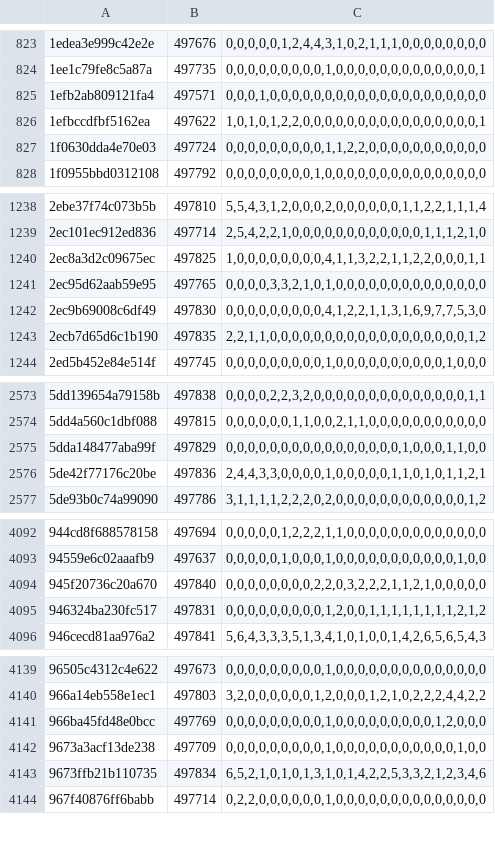
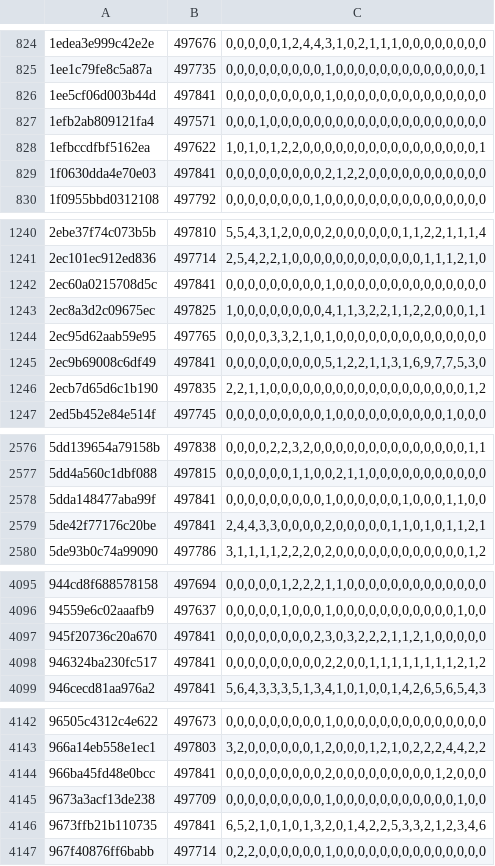
Before and after one commit to natanforestree/finals-radar, a TSV file: state/activity.tsv, drawn as a sheet; only a part is shown, gaps mark what is left out; the diff covers the shown part only.

```diff
--- a/state/activity.tsv
+++ b/state/activity.tsv
@@ -824,5 +825,6 @@
 1ee1c79fe8c5a87a	497735	0,0,0,0,0,0,0,0,0,1,0,0,0,0,0,0,0,0,0,0,0,0,0,1
+1ee5cf06d003b44d	497841	0,0,0,0,0,0,0,0,0,1,0,0,0,0,0,0,0,0,0,0,0,0,0,0
 1efb2ab809121fa4	497571	0,0,0,1,0,0,0,0,0,0,0,0,0,0,0,0,0,0,0,0,0,0,0,0
 1efbccdfbf5162ea	497622	1,0,1,0,1,2,2,0,0,0,0,0,0,0,0,0,0,0,0,0,0,0,0,1
-1f0630dda4e70e03	497724	0,0,0,0,0,0,0,0,0,1,1,2,2,0,0,0,0,0,0,0,0,0,0,0
+1f0630dda4e70e03	497841	0,0,0,0,0,0,0,0,0,2,1,2,2,0,0,0,0,0,0,0,0,0,0,0
 1f0955bbd0312108	497792	0,0,0,0,0,0,0,0,1,0,0,0,0,0,0,0,0,0,0,0,0,0,0,0
@@ -1239,5 +1241,6 @@
 2ec101ec912ed836	497714	2,5,4,2,2,1,0,0,0,0,0,0,0,0,0,0,0,0,1,1,1,2,1,0
+2ec60a0215708d5c	497841	0,0,0,0,0,0,0,0,0,1,0,0,0,0,0,0,0,0,0,0,0,0,0,0
 2ec8a3d2c09675ec	497825	1,0,0,0,0,0,0,0,0,4,1,1,3,2,2,1,1,2,2,0,0,0,1,1
 2ec95d62aab59e95	497765	0,0,0,0,3,3,2,1,0,1,0,0,0,0,0,0,0,0,0,0,0,0,0,0
-2ec9b69008c6df49	497830	0,0,0,0,0,0,0,0,0,4,1,2,2,1,1,3,1,6,9,7,7,5,3,0
+2ec9b69008c6df49	497841	0,0,0,0,0,0,0,0,0,5,1,2,2,1,1,3,1,6,9,7,7,5,3,0
 2ecb7d65d6c1b190	497835	2,2,1,1,0,0,0,0,0,0,0,0,0,0,0,0,0,0,0,0,0,0,1,2
@@ -2574,4 +2577,4 @@
 5dd4a560c1dbf088	497815	0,0,0,0,0,0,1,1,0,0,2,1,1,0,0,0,0,0,0,0,0,0,0,0
-5dda148477aba99f	497829	0,0,0,0,0,0,0,0,0,0,0,0,0,0,0,0,1,0,0,0,1,1,0,0
-5de42f77176c20be	497836	2,4,4,3,3,0,0,0,0,1,0,0,0,0,0,1,1,0,1,0,1,1,2,1
+5dda148477aba99f	497841	0,0,0,0,0,0,0,0,0,1,0,0,0,0,0,0,1,0,0,0,1,1,0,0
+5de42f77176c20be	497841	2,4,4,3,3,0,0,0,0,2,0,0,0,0,0,1,1,0,1,0,1,1,2,1
 5de93b0c74a99090	497786	3,1,1,1,1,2,2,2,0,2,0,0,0,0,0,0,0,0,0,0,0,0,1,2
@@ -4093,4 +4096,4 @@
 94559e6c02aaafb9	497637	0,0,0,0,0,1,0,0,0,1,0,0,0,0,0,0,0,0,0,0,0,1,0,0
-945f20736c20a670	497840	0,0,0,0,0,0,0,0,2,2,0,3,2,2,2,1,1,2,1,0,0,0,0,0
-946324ba230fc517	497831	0,0,0,0,0,0,0,0,0,1,2,0,0,1,1,1,1,1,1,1,1,2,1,2
+945f20736c20a670	497841	0,0,0,0,0,0,0,0,2,3,0,3,2,2,2,1,1,2,1,0,0,0,0,0
+946324ba230fc517	497841	0,0,0,0,0,0,0,0,0,2,2,0,0,1,1,1,1,1,1,1,1,2,1,2
 946cecd81aa976a2	497841	5,6,4,3,3,3,5,1,3,4,1,0,1,0,0,1,4,2,6,5,6,5,4,3
@@ -4140,5 +4143,5 @@
 966a14eb558e1ec1	497803	3,2,0,0,0,0,0,0,1,2,0,0,0,1,2,1,0,2,2,2,4,4,2,2
-966ba45fd48e0bcc	497769	0,0,0,0,0,0,0,0,0,1,0,0,0,0,0,0,0,0,0,1,2,0,0,0
+966ba45fd48e0bcc	497841	0,0,0,0,0,0,0,0,0,2,0,0,0,0,0,0,0,0,0,1,2,0,0,0
 9673a3acf13de238	497709	0,0,0,0,0,0,0,0,0,1,0,0,0,0,0,0,0,0,0,0,0,1,0,0
-9673ffb21b110735	497834	6,5,2,1,0,1,0,1,3,1,0,1,4,2,2,5,3,3,2,1,2,3,4,6
+9673ffb21b110735	497841	6,5,2,1,0,1,0,1,3,2,0,1,4,2,2,5,3,3,2,1,2,3,4,6
 967f40876ff6babb	497714	0,2,2,0,0,0,0,0,0,1,0,0,0,0,0,0,0,0,0,0,0,0,0,0
```
Also changed, not shown: 2 added rows and 138 edited cells elsewhere in this file, state/scores.tsv, 4 other files.
